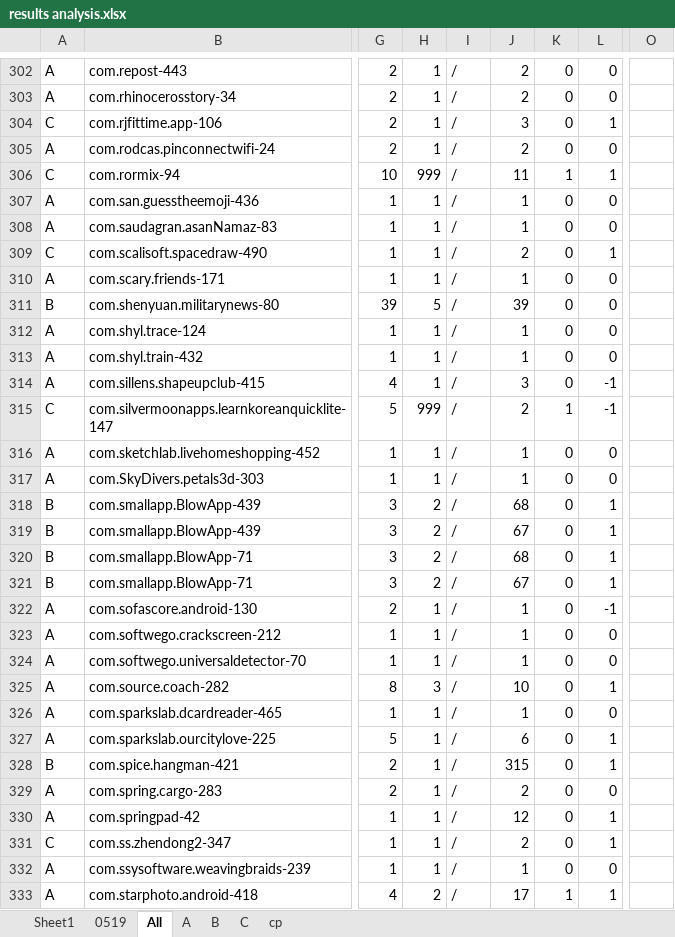
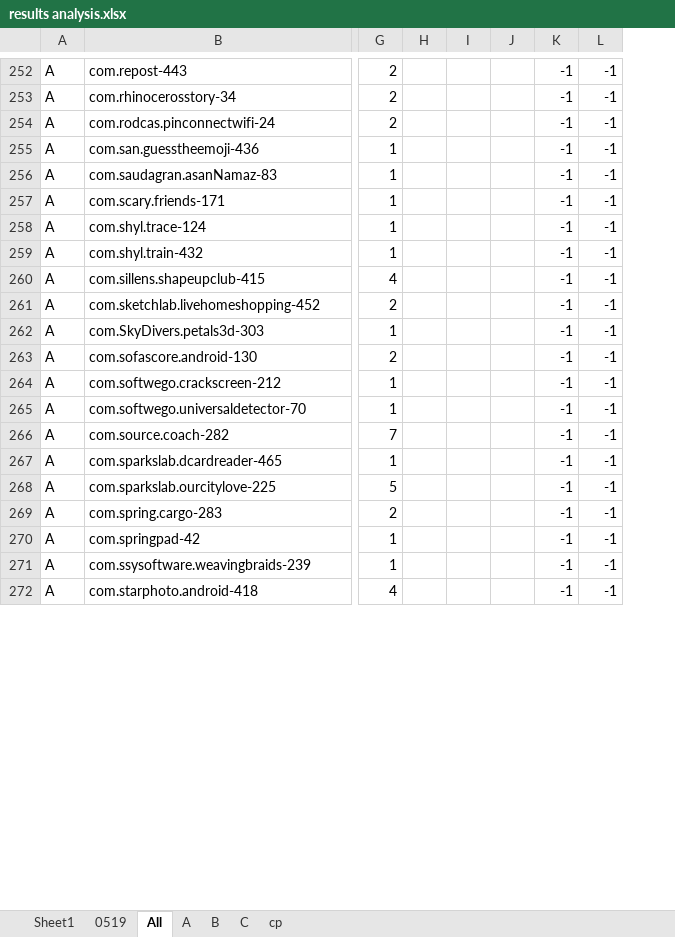
Before and after one commit to hanada31/CrashTracker, an Excel workbook: results analysis.xlsx, sheet All, drawn as a sheet; only a part is shown, gaps mark what is left out; values as stored, in another font and other column widths than the file's, no cell formats; conditional formats not drawn; removed rows and columns are numbered as before the commit, all else as after; rows hold the shown columns only; the diff covers the shown part only; the diff names each change by its address in the sheet, - before the commit and + after, or states it on an @@ line.

```diff
--- a/results analysis.xlsx (sheet All)
+++ b/results analysis.xlsx (sheet All)
-column H, rows 302-303: 1 | 1; row 305: 1; rows 307-308: 1 | 1; row 310: 1; rows 312-314: all 1; rows 316-317: 1 | 1; rows 322-327: 1 | 1 | 1 | 3 | 1 | 1; rows 329-330: 1 | 1; rows 332-333: 1 | 2
-column I, rows 302-303: / | /; row 305: /; rows 307-308: / | /; row 310: /; rows 312-314: all /; rows 316-317: / | /; rows 322-327: all /; rows 329-330: / | /; rows 332-333: / | /
-column J, rows 302-303: 2 | 2; row 305: 2; rows 307-308: 1 | 1; row 310: 1; rows 312-314: 1 | 1 | 3; rows 316-317: 1 | 1; rows 322-327: 1 | 1 | 1 | 10 | 1 | 6; rows 329-330: 2 | 12; rows 332-333: 1 | 17
-column K, rows 302-303: 0 | 0; row 305: 0; rows 307-308: 0 | 0; row 310: 0; rows 312-314: all 0; rows 316-317: 0 | 0; rows 322-327: all 0; rows 329-330: 0 | 0; rows 332-333: 0 | 1
-column L, rows 302-303: 0 | 0; row 305: 0; rows 307-308: 0 | 0; row 310: 0; rows 312-314: 0 | 0 | -1; rows 316-317: 0 | 0; rows 322-327: -1 | 0 | 0 | 1 | 0 | 1; rows 329-330: 0 | 1; rows 332-333: 0 | 1
+column H, empty
+column I, empty
+column J, empty
+column K, rows 252-272: all -1
+column L, rows 252-272: all -1
-column O, empty
-row 304: C | com.rjfittime.app-106 | 2 | 1 | / | 3 | 0 | 1
-row 306: C | com.rormix-94 | 10 | 999 | / | 11 | 1 | 1
@@ row 309 moved to row 496: C @@
-row 311: B | com.shenyuan.militarynews-80 | 39 | 5 | / | 39 | 0 | 0
@@ row 315 moved to row 497: C @@
-G261: 1
+G261: 2
@@ row 318 moved to row 445: B @@
@@ row 319 moved to row 446: B @@
@@ row 320 moved to row 447: B @@
@@ row 321 moved to row 448: B @@
-G266: 8
+G266: 7
@@ row 328 moved to row 449: B @@
@@ row 331 moved to row 498: C @@
```
Also changed, not shown: 33 added rows, 30 removed rows, 53 moved rows and 67 edited cells elsewhere in this sheet, sheet 0519, cell formats, formulas that keep their value, 4 other files.
